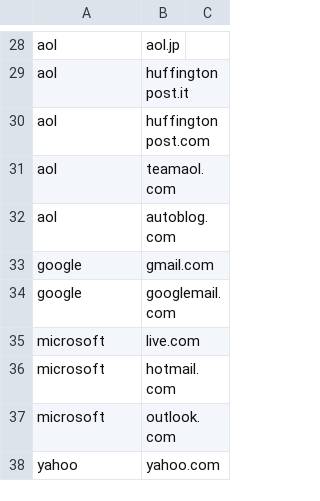
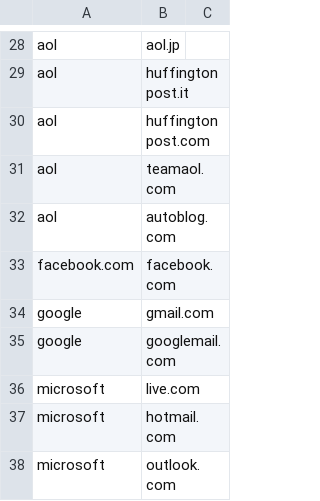
Before and after one commit to mediahubinc/email-validation, a CSV file: vendors.csv, drawn as a sheet; only a part is shown, gaps mark what is left out; the shorter side is filled out with more unchanged rows; the diff names each change by its address in the sheet, - before the commit and + after, or states it on an @@ line.

```diff
--- a/vendors.csv
+++ b/vendors.csv
+row 33: facebook.com | facebook.com
```
Also changed, not shown: mailbox-rules.csv.
